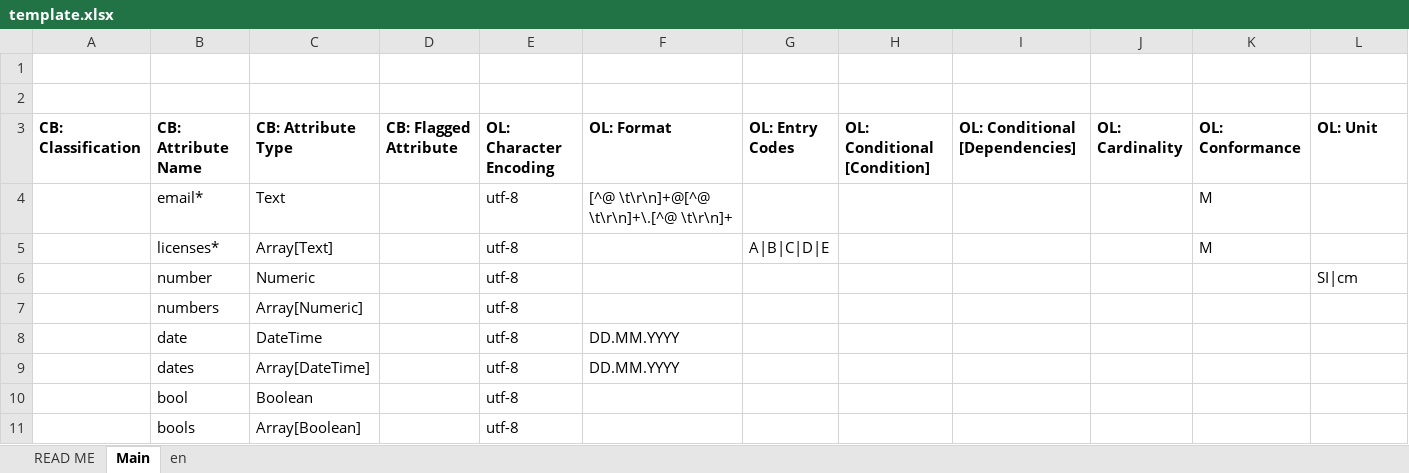
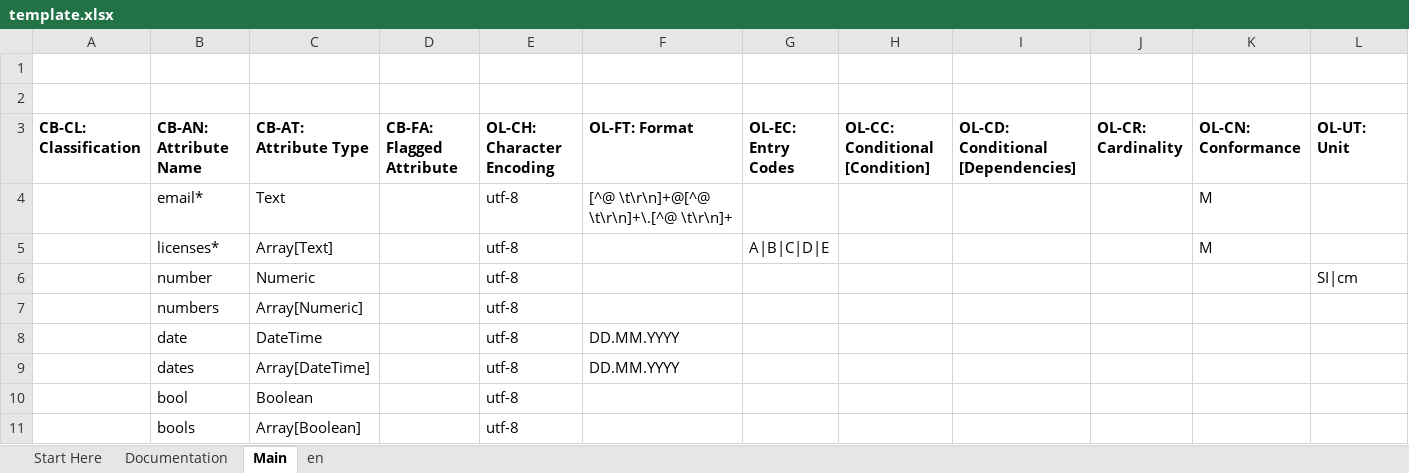
Before and after one commit to THCLab/oca-conductor, an Excel workbook: assets/template.xlsx, sheet Main, drawn as a sheet; only a part is shown; values as stored, in another font and other column widths than the file's, no borders; conditional formats not drawn; the diff covers the shown part only; the diff names each change by its address in the sheet, - before the commit and + after, or states it on an @@ line.

```diff
--- a/assets/template.xlsx (sheet Main)
+++ b/assets/template.xlsx (sheet Main)
-sheet tab: READ ME
+sheet tab: Start Here
+sheet tab: Documentation
-A3: CB: Classification
+A3: CB-CL: Classification
-B3: CB: Attribute Name
+B3: CB-AN: Attribute Name
-C3: CB: Attribute Type
+C3: CB-AT: Attribute Type
-D3: CB: Flagged Attribute
+D3: CB-FA: Flagged Attribute
-E3: OL: Character Encoding
+E3: OL-CH: Character Encoding
-F3: OL: Format
+F3: OL-FT: Format
-G3: OL: Entry Codes
+G3: OL-EC: Entry Codes
-H3: OL: Conditional [Condition]
+H3: OL-CC: Conditional [Condition]
-I3: OL: Conditional [Dependencies]
+I3: OL-CD: Conditional [Dependencies]
-J3: OL: Cardinality
+J3: OL-CR: Cardinality
-K3: OL: Conformance
+K3: OL-CN: Conformance
-L3: OL: Unit
+L3: OL-UT: Unit
```
Also changed, not shown: 2 edited cells elsewhere in this sheet, sheet Start Here, sheet en, formulas that keep their value, charts or pictures, 9 other files.
